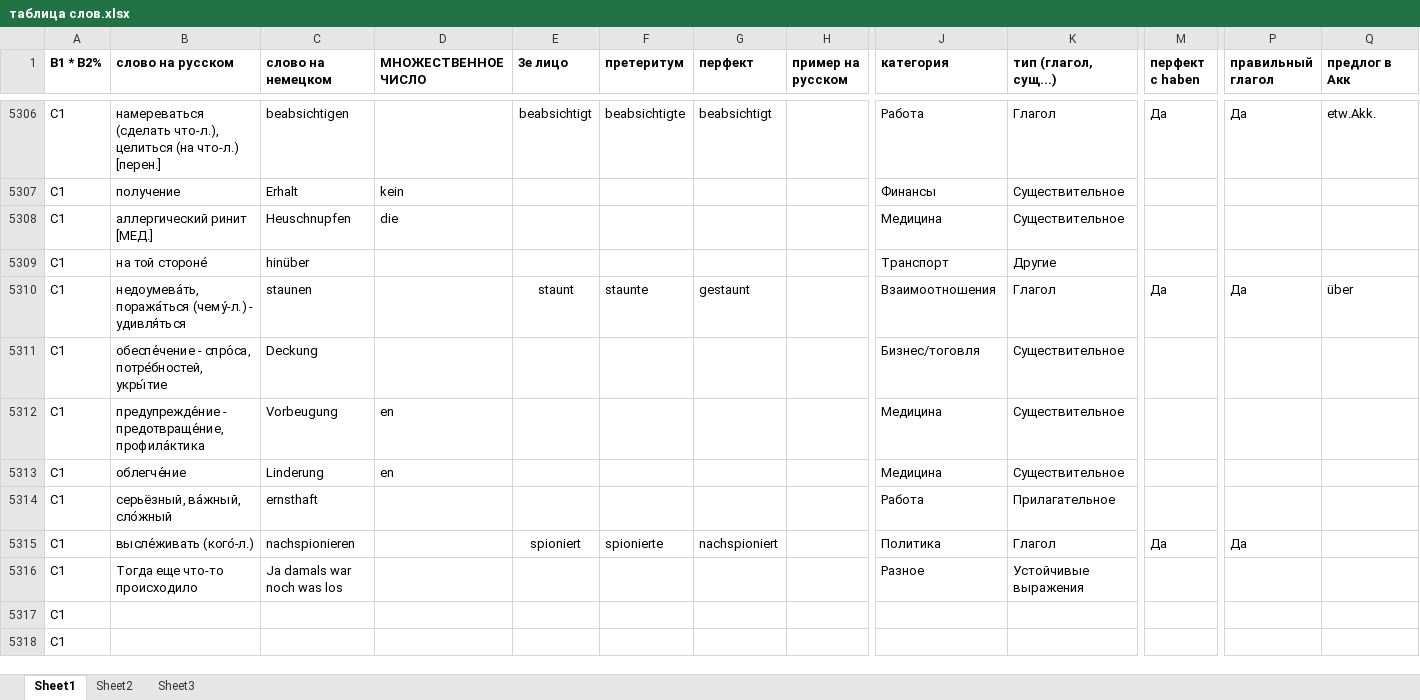
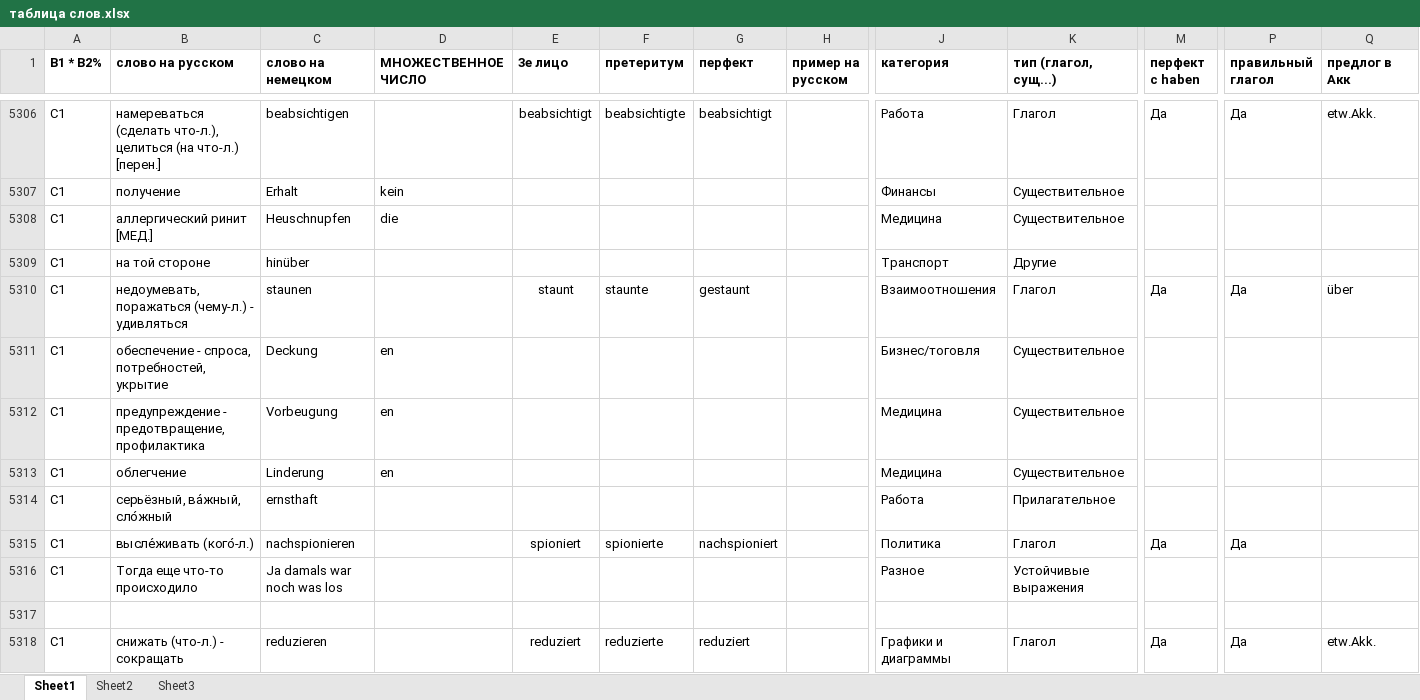
Before and after one commit to h-shvedko/cards_entry_file_xlsx, an Excel workbook: таблица слов.xlsx, sheet Sheet1, drawn as a sheet; only a part is shown, gaps mark what is left out; the shorter side is filled out with more unchanged rows; values as stored, in another font and other column widths than the file's, no borders; rows hold the shown columns only; the diff covers the shown part only; the diff names each change by its address in the sheet, - before the commit and + after, or states it on an @@ line.

Commit message:
02072020

```diff
--- a/таблица слов.xlsx (sheet Sheet1)
+++ b/таблица слов.xlsx (sheet Sheet1)
-B5309 (слово на русском): на той стороне́
+B5309 (слово на русском): на той стороне
-B5310 (слово на русском): недоумева́ть, поража́ться (чему́-л.) - удивля́ться
+B5310 (слово на русском): недоумевать, поражаться (чему-л.) - удивляться
-B5311 (слово на русском): обеспе́чение - спро́са, потре́бностей, укры́тие
+B5311 (слово на русском): обеспечение - спроса, потребностей, укрытие
-D5311 (МНОЖЕСТВЕННОЕ ЧИСЛО): (empty)
+D5311 (МНОЖЕСТВЕННОЕ ЧИСЛО): en
-B5312 (слово на русском): предупрежде́ние - предотвраще́ние, профила́ктика
+B5312 (слово на русском): предупреждение - предотвращение, профилактика
-B5313 (слово на русском): облегче́ние
+B5313 (слово на русском): облегчение
+row 5317: (empty)
+row 5318: C1 | снижать (что-л.) - сокращать | reduzieren |  | reduziert | reduzierte | reduziert |  | Графики и диаграммы | Глагол | Да | Да | etw.Akk.
```
Also changed, not shown: 21 added rows and 5 edited cells elsewhere in this sheet.
